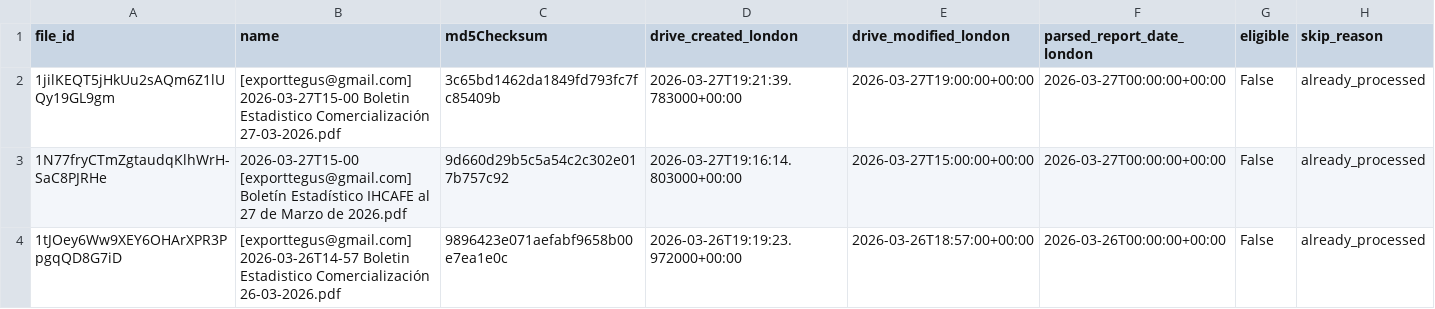
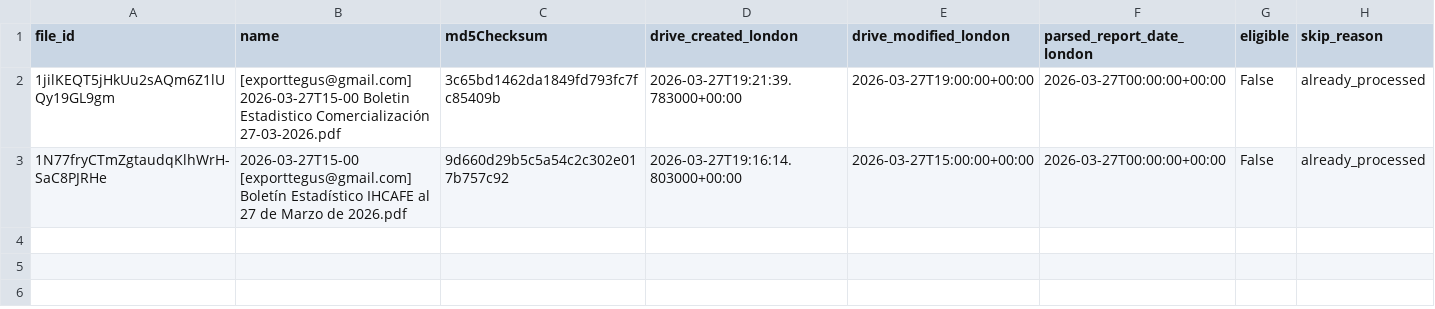
Before and after one commit to JuanDBeltranP/_r, a CSV file: outputs/latest/preflight_latest.csv, drawn as a sheet.

Commit message:
Auto update reports 2026-04-02T19:46:06Z

```diff
--- a/outputs/latest/preflight_latest.csv
+++ b/outputs/latest/preflight_latest.csv
@@ -3,2 +3 @@ file_id,name,md5Checksum,drive_created_london,drive_modified_london,parsed_repor
 1N77fryCTmZgtaudqKlhWrH-SaC8PJRHe,2026-03-27T15-00 [exporttegus@gmail.com] Boletín Estadístico IHCAFE al 27 de Marzo de 2026.pdf,9d660d29b5c5a54c2c302e017b757c92,2026-03-27T19:16:14.803000+00:00,2026-03-27T15:00:00+00:00,2026-03-27T00:00:00+00:00,False,already_processed
-1tJOey6Ww9XEY6OHArXPR3PpgqQD8G7iD,[exporttegus@gmail.com] 2026-03-26T14-57 Boletin Estadistico Comercialización 26-03-2026.pdf,9896423e071aefabf9658b00e7ea1e0c,2026-03-26T19:19:23.972000+00:00,2026-03-26T18:57:00+00:00,2026-03-26T00:00:00+00:00,False,already_processed
```
Also changed, not shown: 1 other file.
